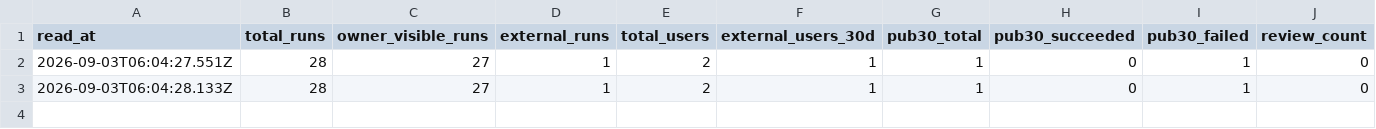
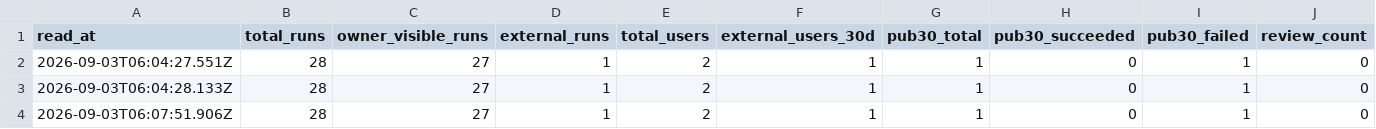
Before and after one commit to veresk06/open-ats-feed, a CSV file: data/actor-telemetry.csv, drawn as a sheet; only a part is shown; rows hold the shown columns only; the diff names each change by its address in the sheet, - before the commit and + after, or states it on an @@ line.

```diff
--- a/data/actor-telemetry.csv
+++ b/data/actor-telemetry.csv
+row 4: 2026-09-03T06:07:51.906Z | 28 | 27 | 1 | 2 | 1 | 1 | 0 | 1 | 0
```
Also changed, not shown: 2 other files.
